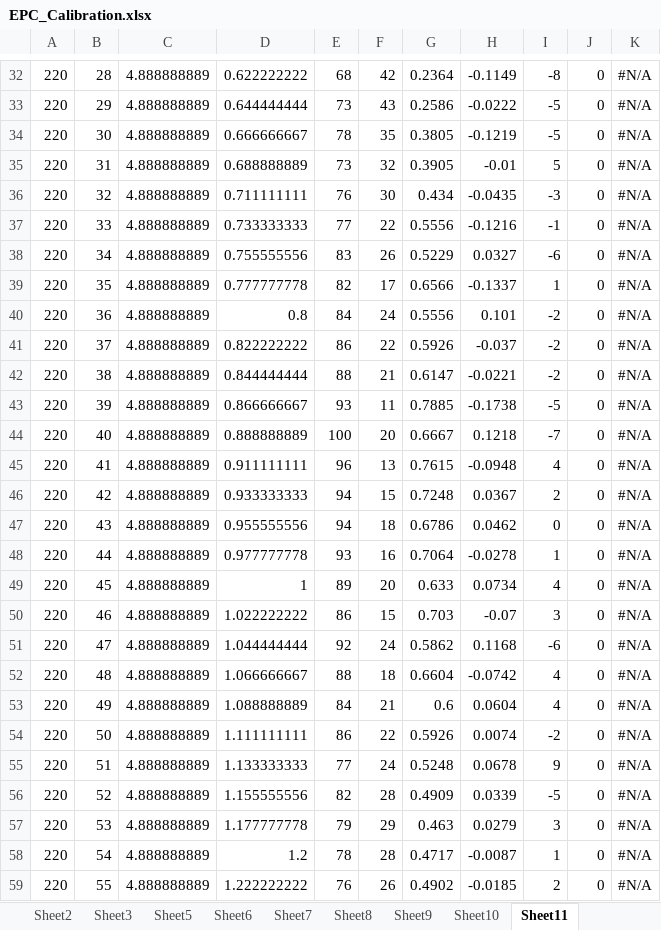
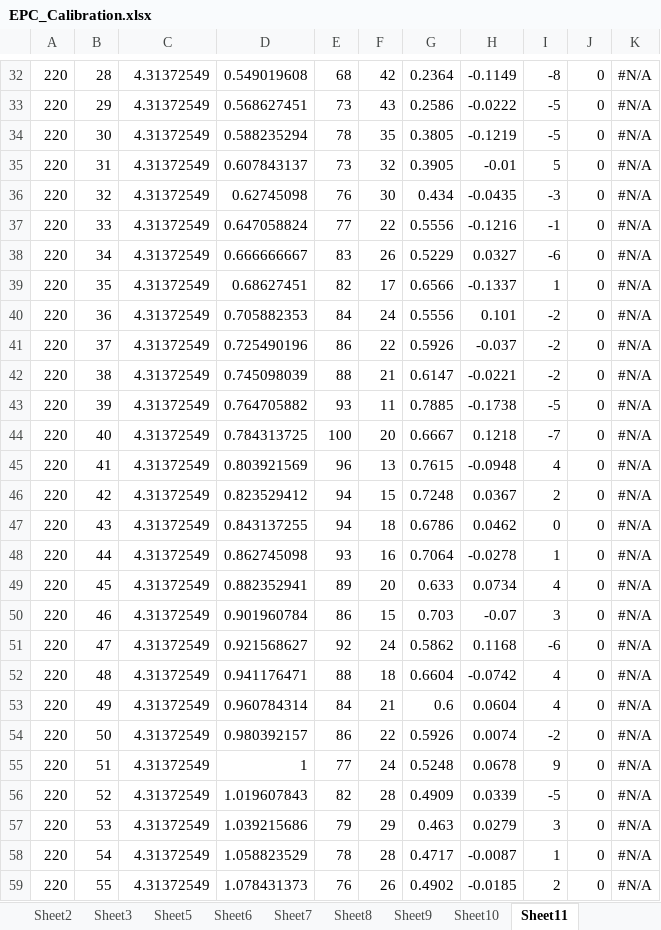
Before and after one commit to strem078/IAI5101_Project, an Excel workbook: Data/EPC_Calibration.xlsx, sheet Sheet11, drawn as a sheet; only a part is shown, gaps mark what is left out; values as stored, in another font and other column widths than the file's, no borders; charts and pictures and conditional formats and table styles not drawn; the diff covers the shown part only; the diff names each change by its address in the sheet, - before the commit and + after, or states it on an @@ line.

```diff
--- a/Data/EPC_Calibration.xlsx (sheet Sheet11)
+++ b/Data/EPC_Calibration.xlsx (sheet Sheet11)
-C32:C59: 4.888888889
+C32:C59: 4.31372549
-D32: 0.622222222
+D32: 0.549019608
-D33: 0.644444444
+D33: 0.568627451
-D34: 0.666666667
+D34: 0.588235294
-D35: 0.688888889
+D35: 0.607843137
-D36: 0.711111111
+D36: 0.62745098
-D37: 0.733333333
+D37: 0.647058824
-D38: 0.755555556
+D38: 0.666666667
-D39: 0.777777778
+D39: 0.68627451
-D40: 0.8
+D40: 0.705882353
-D41: 0.822222222
+D41: 0.725490196
-D42: 0.844444444
+D42: 0.745098039
-D43: 0.866666667
+D43: 0.764705882
-D44: 0.888888889
+D44: 0.784313725
-D45: 0.911111111
+D45: 0.803921569
-D46: 0.933333333
+D46: 0.823529412
-D47: 0.955555556
+D47: 0.843137255
-D48: 0.977777778
+D48: 0.862745098
-D49: 1
+D49: 0.882352941
-D50: 1.022222222
+D50: 0.901960784
-D51: 1.044444444
+D51: 0.921568627
-D52: 1.066666667
+D52: 0.941176471
-D53: 1.088888889
+D53: 0.960784314
-D54: 1.111111111
+D54: 0.980392157
-D55: 1.133333333
+D55: 1
-D56: 1.155555556
+D56: 1.019607843
-D57: 1.177777778
+D57: 1.039215686
-D58: 1.2
+D58: 1.058823529
-D59: 1.222222222
+D59: 1.078431373
```
Also changed, not shown: 960 edited cells elsewhere in this sheet, sheet Sheet8, sheet Sheet9, sheet Sheet7, sheet Sheet10, sheet Sheet5, sheet Sheet6, 3 more sheets, formulas that keep their value.
